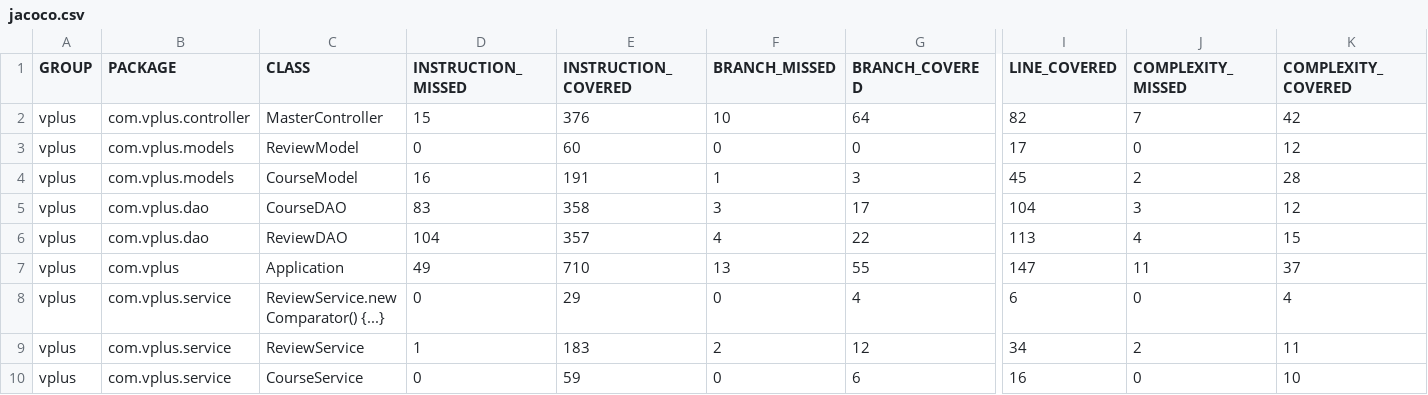
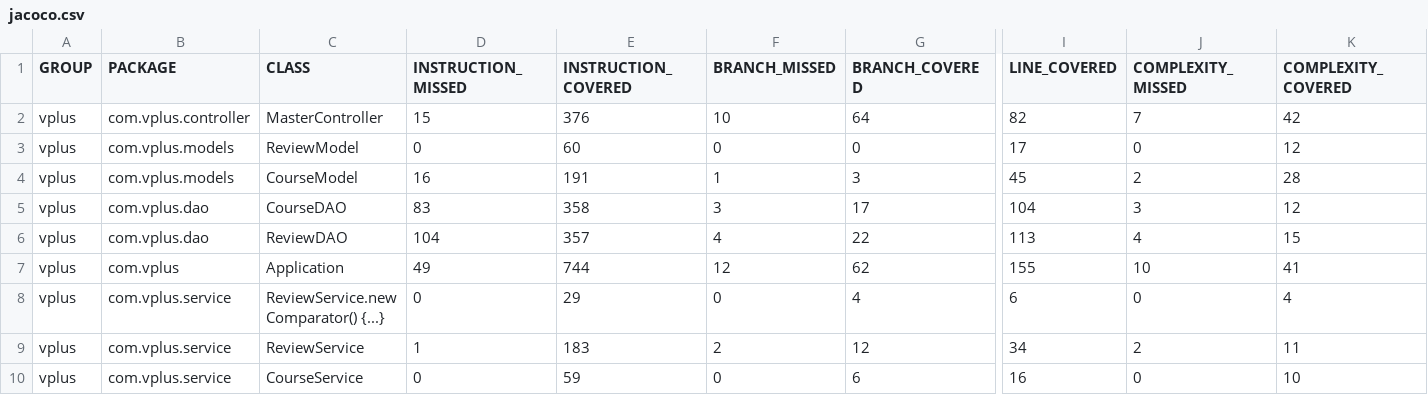
Before and after one commit to pow25/vergilplus, a CSV file: report/jacoco-ut/jacoco.csv, drawn as a sheet; only a part is shown, gaps mark what is left out; the diff names each change by its address in the sheet, - before the commit and + after, or states it on an @@ line.

```diff
--- a/report/jacoco-ut/jacoco.csv
+++ b/report/jacoco-ut/jacoco.csv
-E7 (INSTRUCTION_COVERED): 710
+E7 (INSTRUCTION_COVERED): 744
-F7 (BRANCH_MISSED): 13
+F7 (BRANCH_MISSED): 12
-G7 (BRANCH_COVERED): 55
+G7 (BRANCH_COVERED): 62
-I7 (LINE_COVERED): 147
+I7 (LINE_COVERED): 155
-J7 (COMPLEXITY_MISSED): 11
+J7 (COMPLEXITY_MISSED): 10
-K7 (COMPLEXITY_COVERED): 37
+K7 (COMPLEXITY_COVERED): 41
```
Also changed, not shown: 9 other files.
